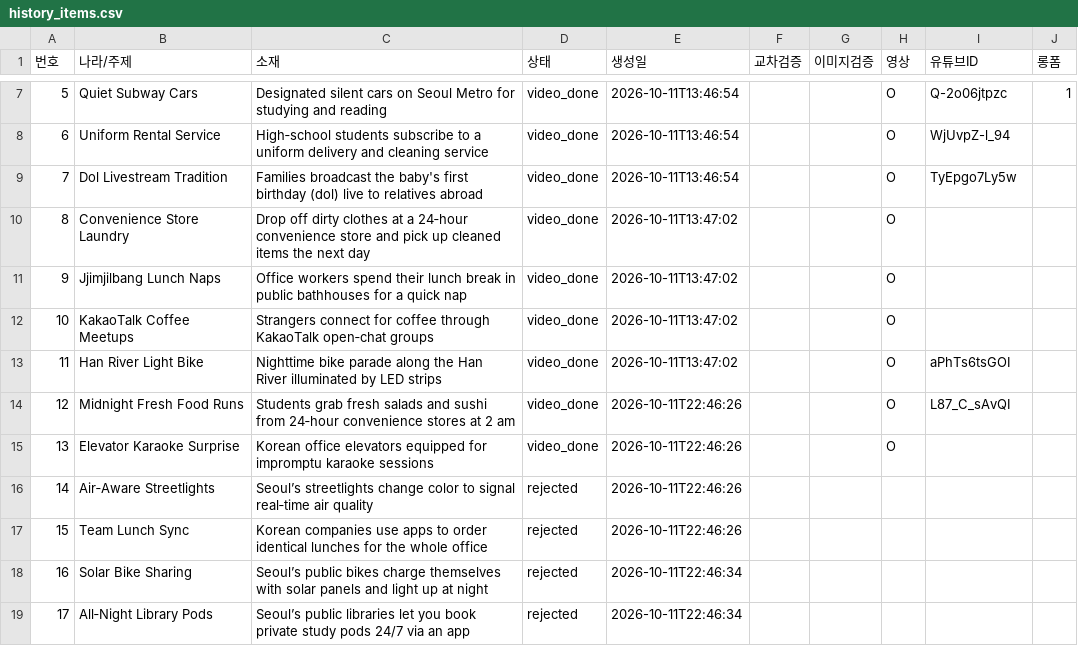
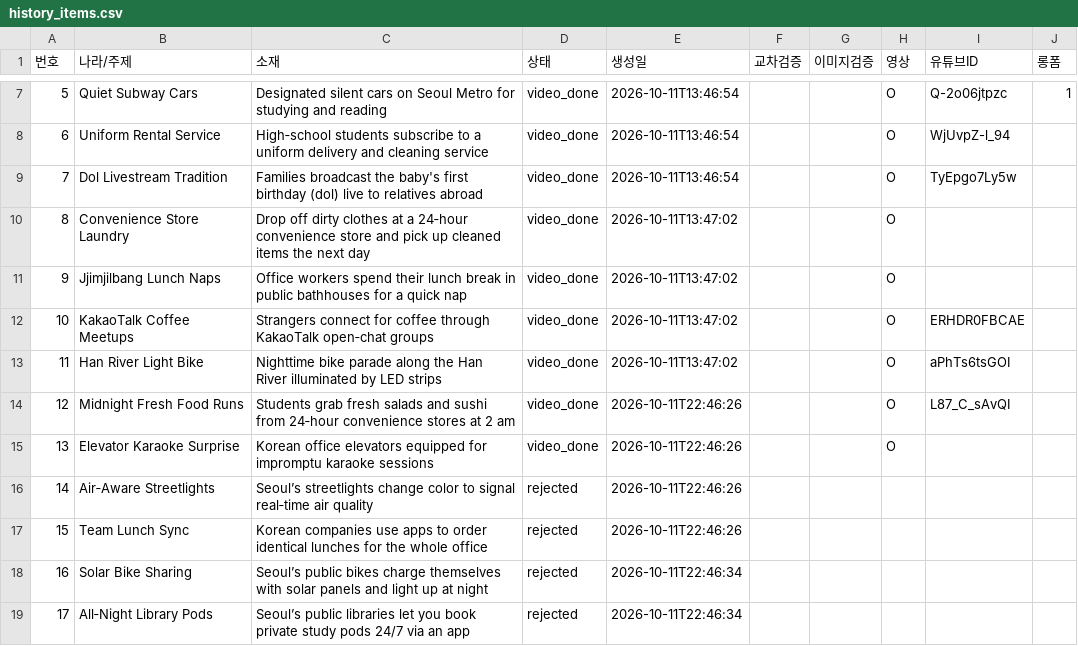
Before and after one commit to gonmau/shortsEN, a CSV file: history_items.csv, drawn as a sheet; only a part is shown, gaps mark what is left out.

Commit message:
chore: update history_items.csv from PC

```diff
--- a/history_items.csv
+++ b/history_items.csv
@@ -11,3 +11,3 @@
 9,Jjimjilbang Lunch Naps,Office workers spend their lunch break in public bathhouses for a quick nap,video_done,2026-10-11T13:47:02,,,O,,
-10,KakaoTalk Coffee Meetups,Strangers connect for coffee through KakaoTalk open‑chat groups,video_done,2026-10-11T13:47:02,,,O,,
+10,KakaoTalk Coffee Meetups,Strangers connect for coffee through KakaoTalk open‑chat groups,video_done,2026-10-11T13:47:02,,,O,ERHDR0FBCAE,
 11,Han River Light Bike,Nighttime bike parade along the Han River illuminated by LED strips,video_done,2026-10-11T13:47:02,,,O,aPhTs6tsGOI,
```
